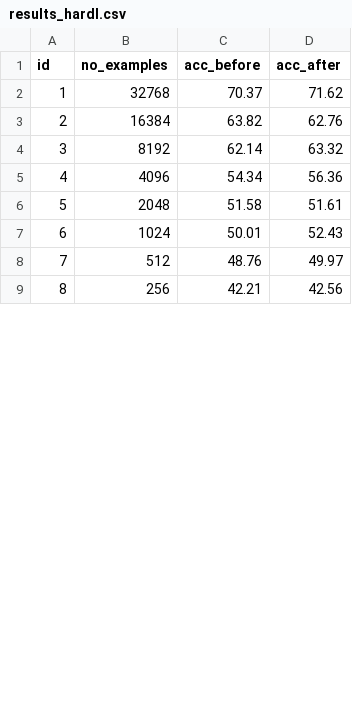
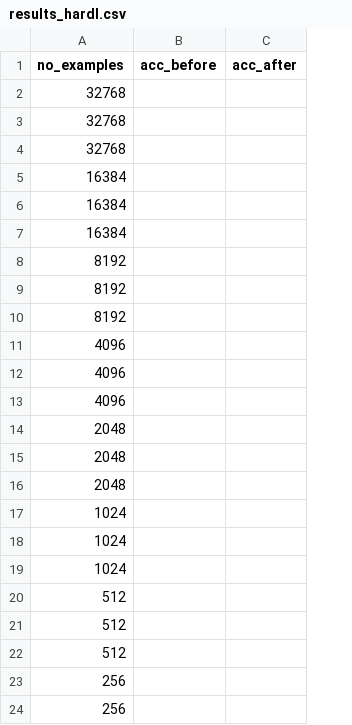
Before and after one commit to vladhondru25/model-stealing, a CSV file: experiments/cosine_similarity/results_hardl.csv, drawn as a sheet; only a part is shown; removed rows and columns are numbered as before the commit, all else as after; the diff covers the shown part only; the diff names each change by its address in the sheet, - before the commit and + after, or states it on an @@ line.

Commit message:
Included experiments results

```diff
--- a/experiments/cosine_similarity/results_hardl.csv
+++ b/experiments/cosine_similarity/results_hardl.csv
-column A (id), rows 2-9: 1 | 2 | 3 | 4 | 5 | 6 | 7 | 8
-B2 (acc_before): 70.37
+B2 (acc_before): (empty)
-C2 (acc_after): 71.62
+C2 (acc_after): (empty)
+row 3: 32768
+row 4: 32768
-B5 (acc_before): 63.82
+B5 (acc_before): (empty)
-C5 (acc_after): 62.76
+C5 (acc_after): (empty)
+row 6: 16384
+row 7: 16384
-B8 (acc_before): 62.14
+B8 (acc_before): (empty)
-C8 (acc_after): 63.32
+C8 (acc_after): (empty)
+row 9: 8192
+row 10: 8192
-B11 (acc_before): 54.34
+B11 (acc_before): (empty)
-C11 (acc_after): 56.36
+C11 (acc_after): (empty)
+row 12: 4096
+row 13: 4096
-B14 (acc_before): 51.58
+B14 (acc_before): (empty)
-C14 (acc_after): 51.61
+C14 (acc_after): (empty)
+row 15: 2048
+row 16: 2048
-B17 (acc_before): 50.01
+B17 (acc_before): (empty)
-C17 (acc_after): 52.43
+C17 (acc_after): (empty)
+row 18: 1024
+row 19: 1024
-B20 (acc_before): 48.76
+B20 (acc_before): (empty)
-C20 (acc_after): 49.97
+C20 (acc_after): (empty)
+row 21: 512
+row 22: 512
-B23 (acc_before): 42.21
+B23 (acc_before): (empty)
-C23 (acc_after): 42.56
+C23 (acc_after): (empty)
+row 24: 256
```
Also changed, not shown: 7 added rows and 6 edited cells elsewhere in this file, 4 other files.
